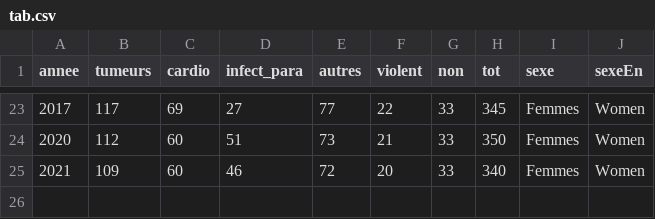
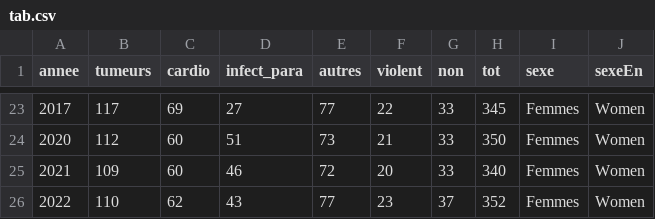
Before and after one commit to mthevenin/tssp, a CSV file: Mortalite/causes_deces/tab.csv, drawn as a sheet; only a part is shown, gaps mark what is left out.

Commit message:
maj tab causes mortalité 2025

```diff
--- a/Mortalite/causes_deces/tab.csv
+++ b/Mortalite/causes_deces/tab.csv
@@ -25 +25,2 @@ annee,tumeurs,cardio,infect_para,autres,violent,non,tot,sexe,sexeEn
 2021,109,60,46,72,20,33,340,Femmes,Women
+2022,110,62,43,77,23,37,352,Femmes,Women
```
